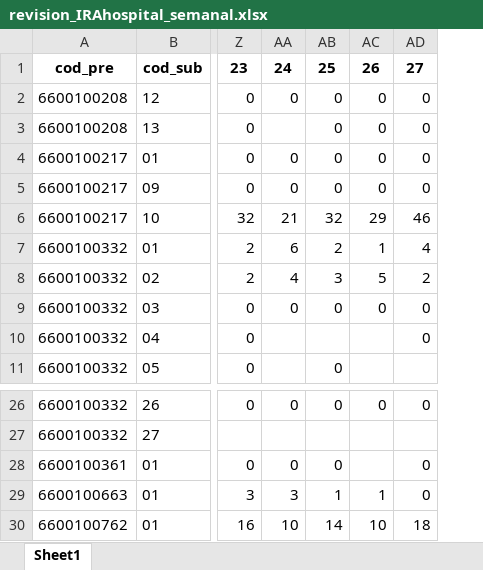
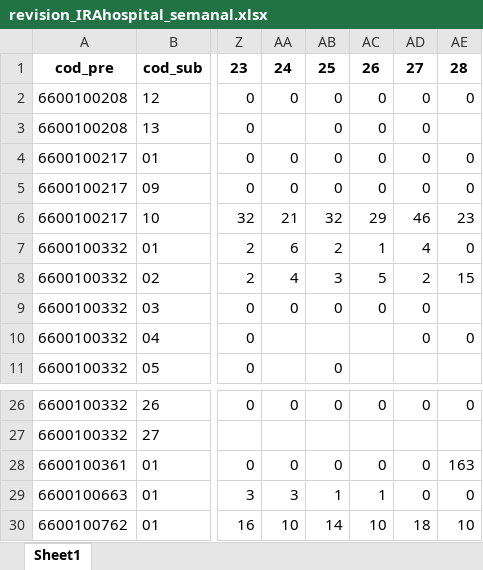
Before and after one commit to sivigilaper/Boletin_epi, an Excel workbook: Boletin_ Epi_Pereira/Datos/revision_IRAhospital_semanal.xlsx, sheet Sheet1, drawn as a sheet; only a part is shown, gaps mark what is left out; values as stored, in another font and other column widths than the file's, no borders; the diff names each change by its address in the sheet, - before the commit and + after, or states it on an @@ line.

```diff
--- a/Boletin_ Epi_Pereira/Datos/revision_IRAhospital_semanal.xlsx (sheet Sheet1)
+++ b/Boletin_ Epi_Pereira/Datos/revision_IRAhospital_semanal.xlsx (sheet Sheet1)
+column AE, rows 1-10: 28 | 0 |  | 0 | 0 | 23 | 0 | 15 |  | 0; rows 26-30: 0 |  | 163 | 0 | 10
-AC28: (empty)
+AC28: 0
```
Also changed, not shown: Boletin_ Epi_Pereira/Datos/eda2018.xlsx, Boletin_ Epi_Pereira/Datos/poisson.xlsx, 9 other files.
